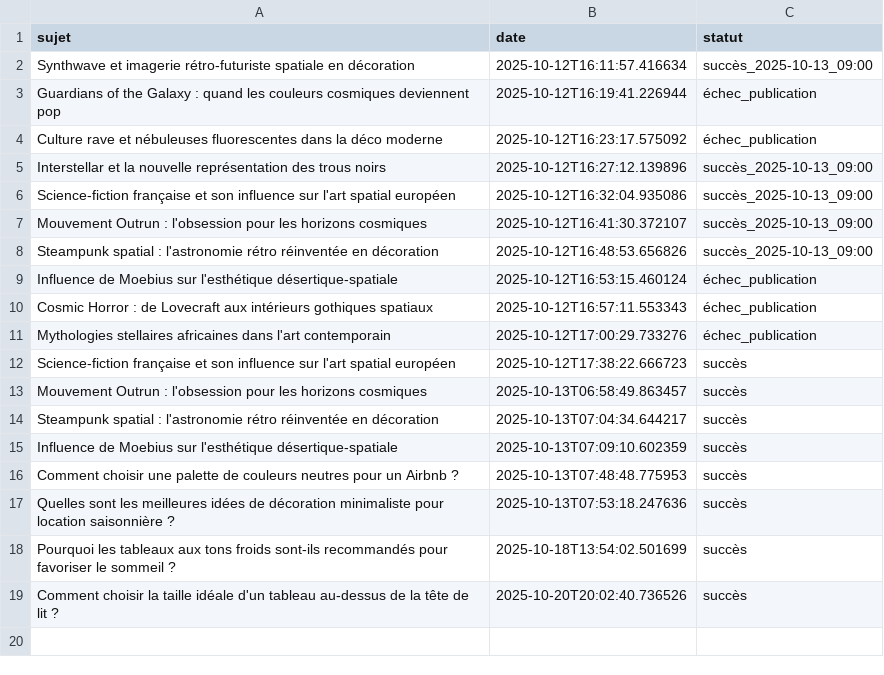
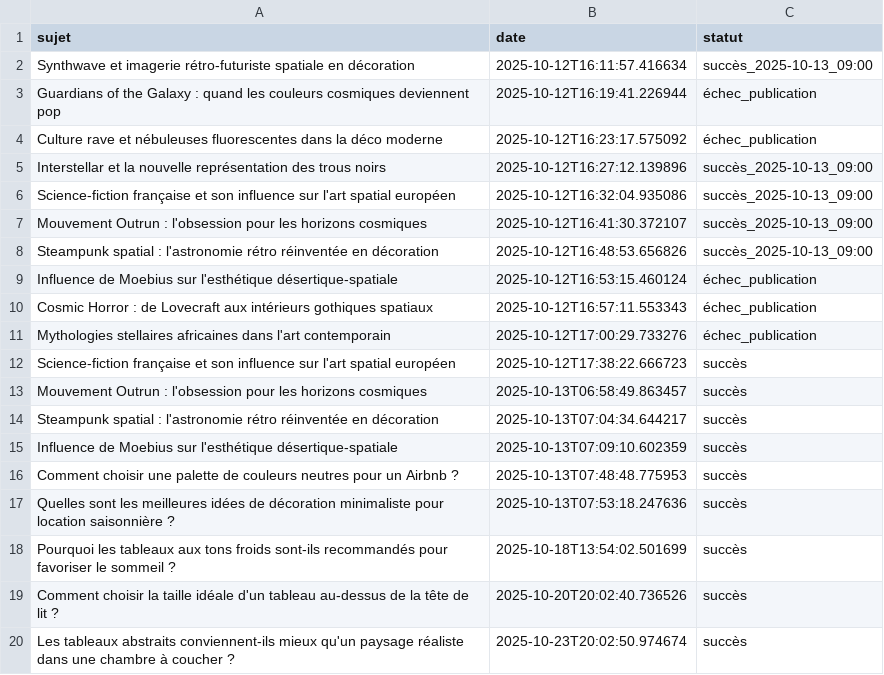
Before and after one commit to Metalosmose21/Chambre-1-, a CSV file: sujets_traites.csv, drawn as a sheet; the diff names each change by its address in the sheet, - before the commit and + after, or states it on an @@ line.

```diff
--- a/sujets_traites.csv
+++ b/sujets_traites.csv
+row 20: Les tableaux abstraits conviennent-ils mieux qu'un paysage réaliste dans une chambre à coucher ? | 2025-10-23T20:02:50.974674 | succès
```
Also changed, not shown: sujets.csv.
